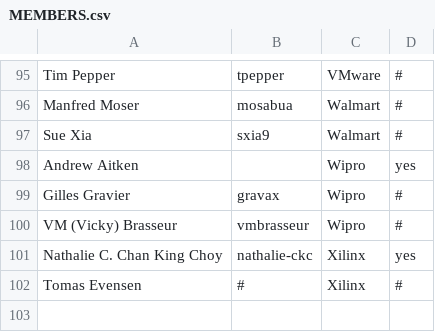
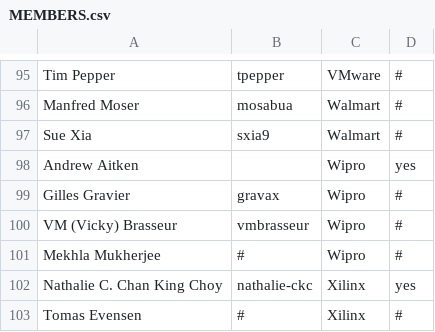
Before and after one commit to todogroup/governance, a CSV file: MEMBERS.csv, drawn as a sheet; only a part is shown, gaps mark what is left out; the diff names each change by its address in the sheet, - before the commit and + after, or states it on an @@ line.

Commit message:
Update MEMBERS.csv

```diff
--- a/MEMBERS.csv
+++ b/MEMBERS.csv
+row 101: Mekhla Mukherjee | # | Wipro | #
```
